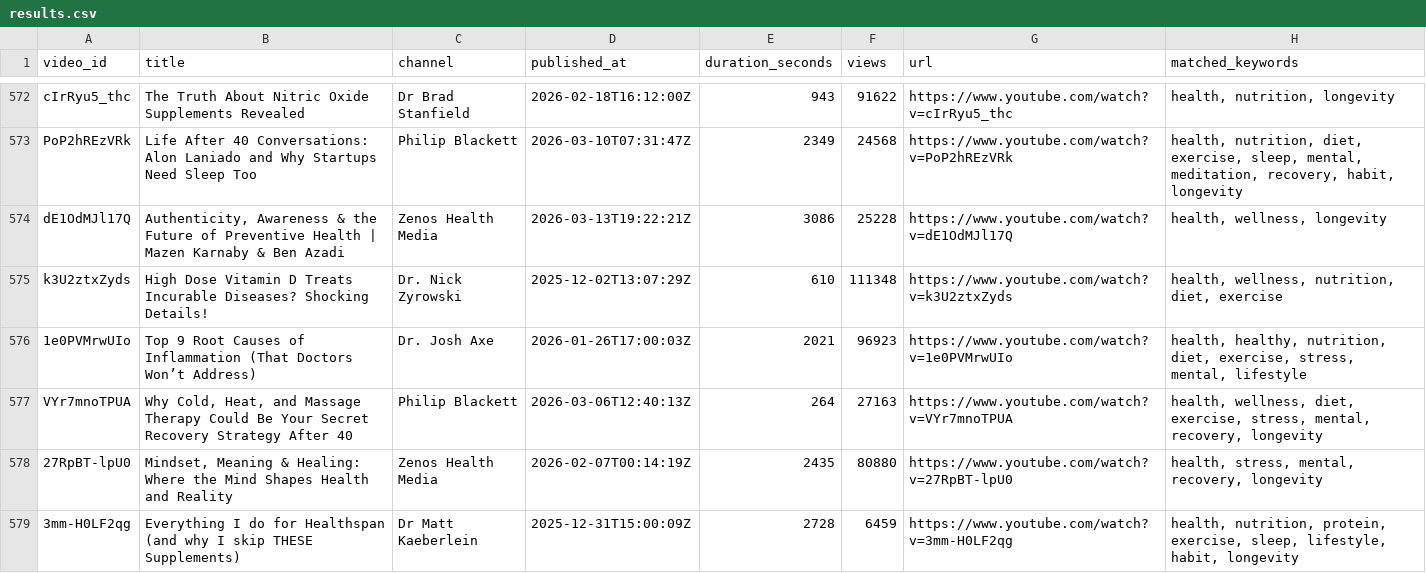
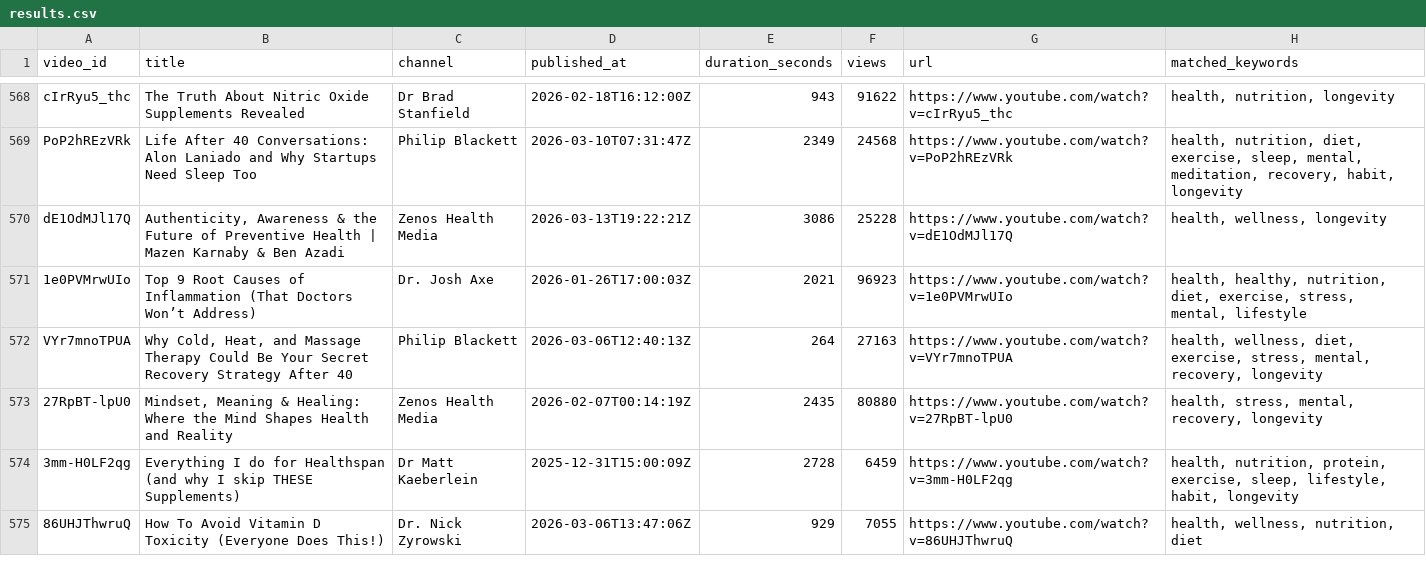
Before and after one commit to KBui4/YouTube-Intelligence-Platform, a CSV file: yt-health-agent/data/results.csv, drawn as a sheet; only a part is shown, gaps mark what is left out; the shorter side is filled out with more unchanged rows; the diff covers the shown part only.

Commit message:
Auto-commit data from VM at 2026-06-03 14:00:01

```diff
--- a/yt-health-agent/data/results.csv
+++ b/yt-health-agent/data/results.csv
@@ -574,3 +570,2 @@ PoP2hREzVRk,Life After 40 Conversations: Alon Laniado and Why Startups Need Slee
 dE1OdMJl17Q,"Authenticity, Awareness & the Future of Preventive Health | Mazen Karnaby & Ben Azadi",Zenos Health Media,2026-03-13T19:22:21Z,3086,25228,https://www.youtube.com/watch?v=dE1OdMJl17Q,"health, wellness, longevity"
-k3U2ztxZyds,High Dose Vitamin D Treats Incurable Diseases? Shocking Details!,Dr. Nick Zyrowski,2025-12-02T13:07:29Z,610,111348,https://www.youtube.com/watch?v=k3U2ztxZyds,"health, wellness, nutrition, diet, exercise"
 1e0PVMrwUIo,Top 9 Root Causes of Inflammation (That Doctors Won’t Address),Dr. Josh Axe,2026-01-26T17:00:03Z,2021,96923,https://www.youtube.com/watch?v=1e0PVMrwUIo,"health, healthy, nutrition, diet, exercise, stress, mental, lifestyle"
```
Also changed, not shown: 10 added rows and 4 removed rows elsewhere in this file, 8 other files.
